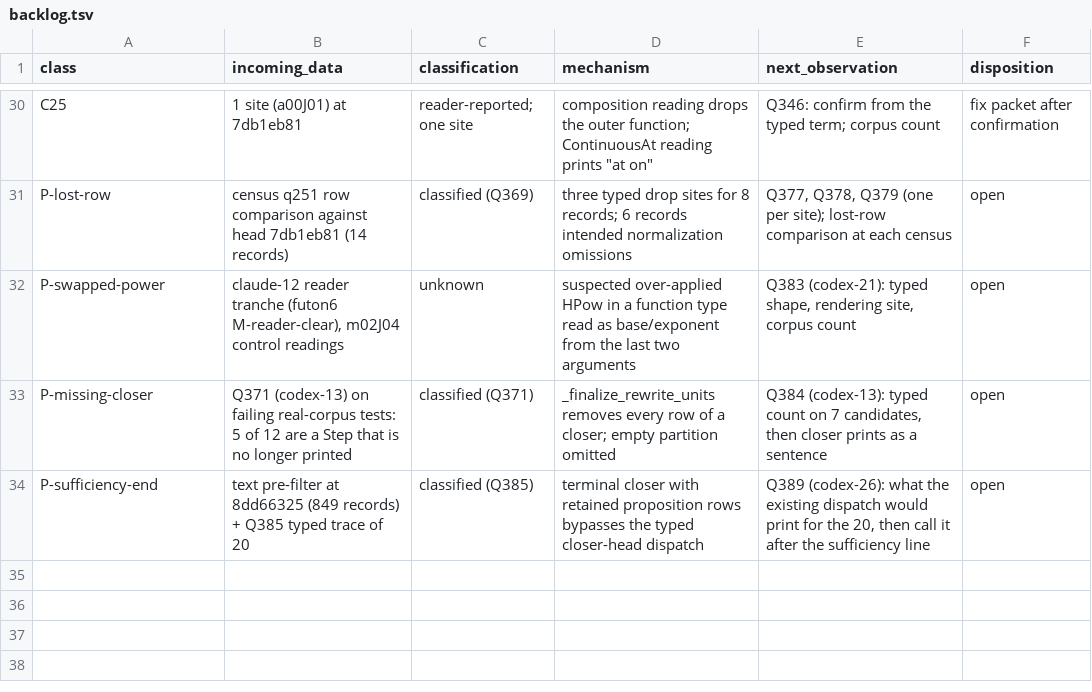
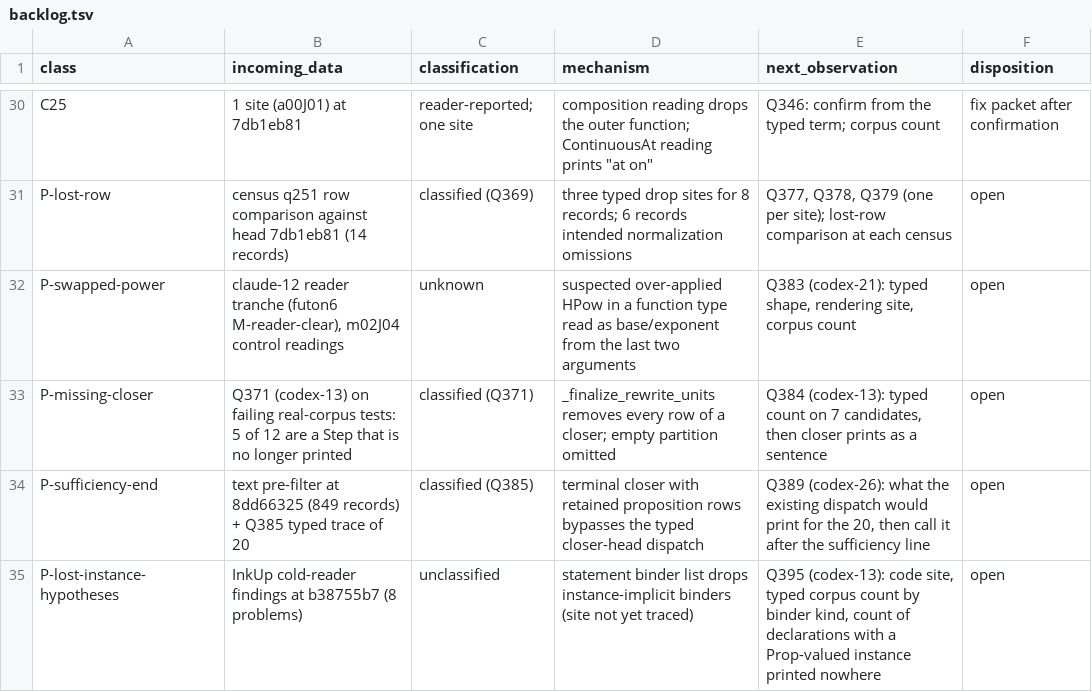
Before and after one commit to tothedarktowercame/futon4, a TSV file: holes/labs/E-paperprinter-cleanup/endgame/backlog.tsv, drawn as a sheet; only a part is shown, gaps mark what is left out; the diff names each change by its address in the sheet, - before the commit and + after, or states it on an @@ line.

```diff
--- a/holes/labs/E-paperprinter-cleanup/endgame/backlog.tsv
+++ b/holes/labs/E-paperprinter-cleanup/endgame/backlog.tsv
+row 35: P-lost-instance-hypotheses | InkUp cold-reader findings at b38755b7 (8 problems) | unclassified | statement binder list drops instance-implicit binders (site not yet traced) | Q395 (codex-13): code site, typed corpus count by binder kind, count of declarations with a Prop-valued instance printed nowhere | open
```
Also changed, not shown: holes/labs/E-paperprinter-cleanup/endgame/classes.tsv, holes/labs/E-paperprinter-cleanup/endgame/dispatch.tsv.
